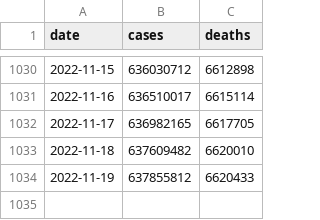
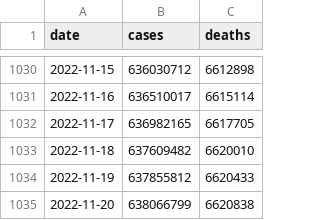
Before and after one commit to WorldHealthOrganization/xform-covid-casecount-jhu, a CSV file: output/global.csv, drawn as a sheet; only a part is shown, gaps mark what is left out.

```diff
--- a/output/global.csv
+++ b/output/global.csv
@@ -1034 +1034,2 @@ date,cases,deaths
 2022-11-19,637855812,6620433
+2022-11-20,638066799,6620838
```
Also changed, not shown: output/continents.csv, output/who_regions.csv.
